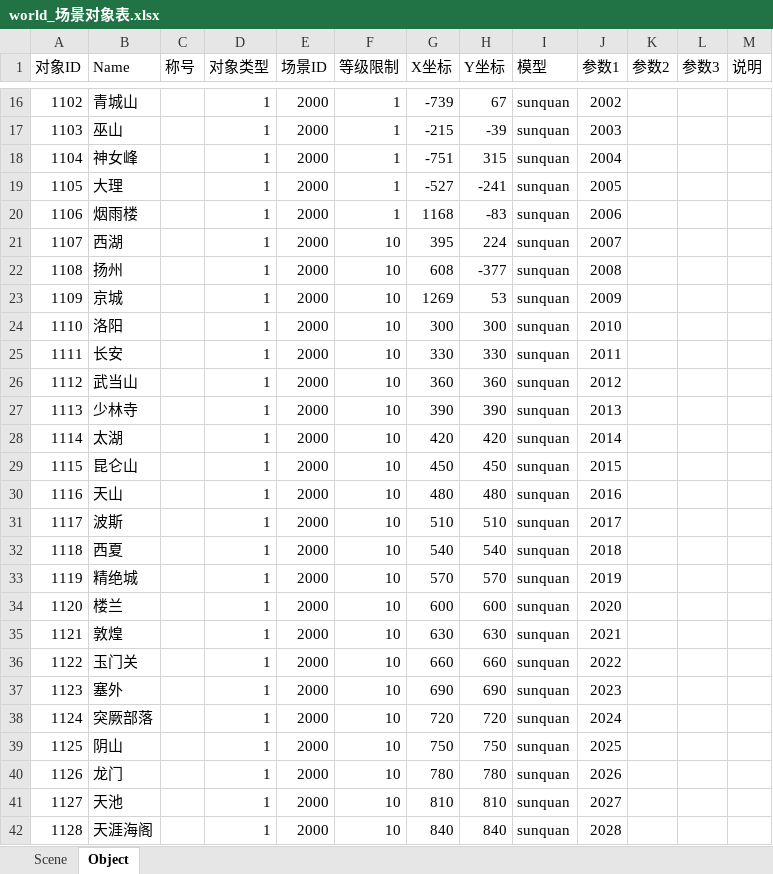
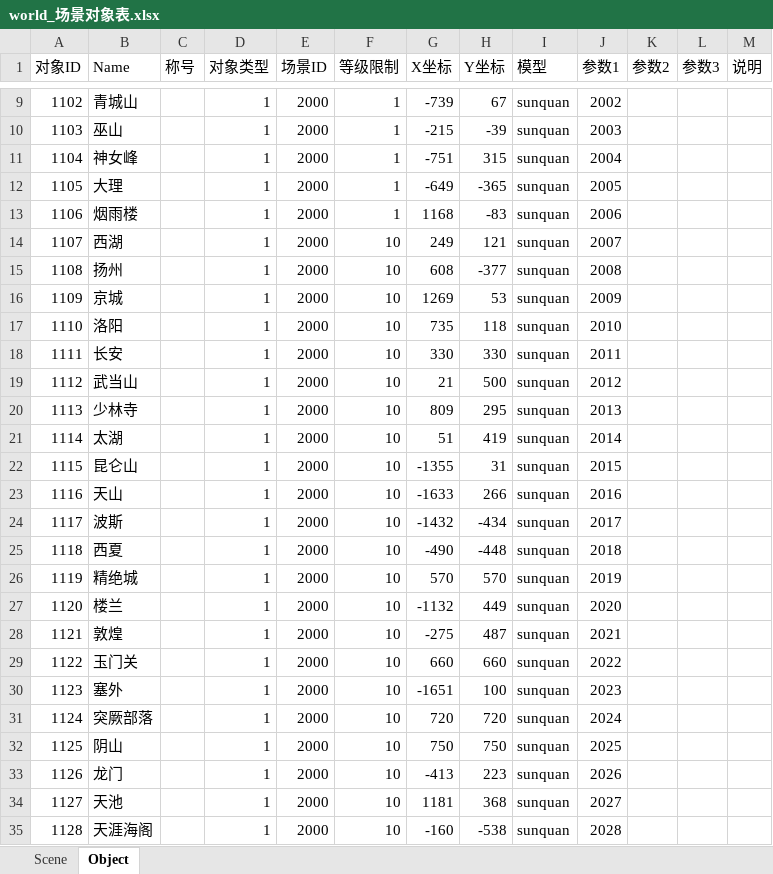
Before and after one commit to preboy/gworld, an Excel workbook: plan/excel/world_场景对象表.xlsx, sheet Object, drawn as a sheet; only a part is shown, gaps mark what is left out; values as stored, in another font and other column widths than the file's, no borders; addresses are those after the commit; the diff covers the shown part only; the diff names each change by its address in the sheet, - before the commit and + after, or states it on an @@ line.

```diff
--- a/plan/excel/world_场景对象表.xlsx (sheet Object)
+++ b/plan/excel/world_场景对象表.xlsx (sheet Object)
-G12 (X坐标): -527
+G12 (X坐标): -649
-H12 (Y坐标): -241
+H12 (Y坐标): -365
-G14 (X坐标): 395
+G14 (X坐标): 249
-H14 (Y坐标): 224
+H14 (Y坐标): 121
-G17 (X坐标): 300
+G17 (X坐标): 735
-H17 (Y坐标): 300
+H17 (Y坐标): 118
-G19 (X坐标): 360
+G19 (X坐标): 21
-H19 (Y坐标): 360
+H19 (Y坐标): 500
-G20 (X坐标): 390
+G20 (X坐标): 809
-H20 (Y坐标): 390
+H20 (Y坐标): 295
-G21 (X坐标): 420
+G21 (X坐标): 51
-H21 (Y坐标): 420
+H21 (Y坐标): 419
-G22 (X坐标): 450
+G22 (X坐标): -1355
-H22 (Y坐标): 450
+H22 (Y坐标): 31
-G23 (X坐标): 480
+G23 (X坐标): -1633
-H23 (Y坐标): 480
+H23 (Y坐标): 266
-G24 (X坐标): 510
+G24 (X坐标): -1432
-H24 (Y坐标): 510
+H24 (Y坐标): -434
-G25 (X坐标): 540
+G25 (X坐标): -490
-H25 (Y坐标): 540
+H25 (Y坐标): -448
-G27 (X坐标): 600
+G27 (X坐标): -1132
-H27 (Y坐标): 600
+H27 (Y坐标): 449
-G28 (X坐标): 630
+G28 (X坐标): -275
-H28 (Y坐标): 630
+H28 (Y坐标): 487
-G30 (X坐标): 690
+G30 (X坐标): -1651
-H30 (Y坐标): 690
+H30 (Y坐标): 100
-G33 (X坐标): 780
+G33 (X坐标): -413
-H33 (Y坐标): 780
+H33 (Y坐标): 223
-G34 (X坐标): 810
+G34 (X坐标): 1181
-H34 (Y坐标): 810
+H34 (Y坐标): 368
-G35 (X坐标): 840
+G35 (X坐标): -160
-H35 (Y坐标): 840
+H35 (Y坐标): -538
```
Also changed, not shown: 39 added rows, 7 removed rows and 22 edited cells elsewhere in this sheet, 1 other file.
